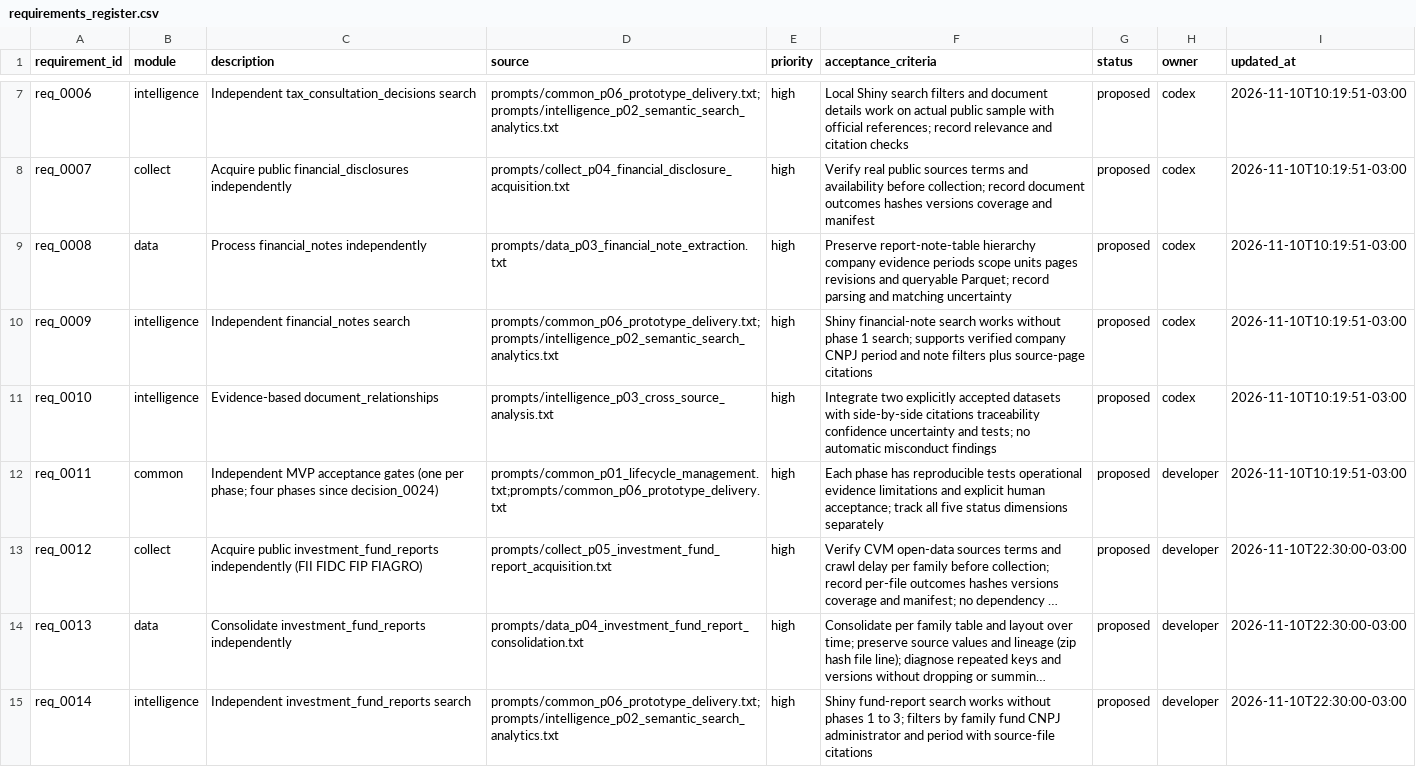
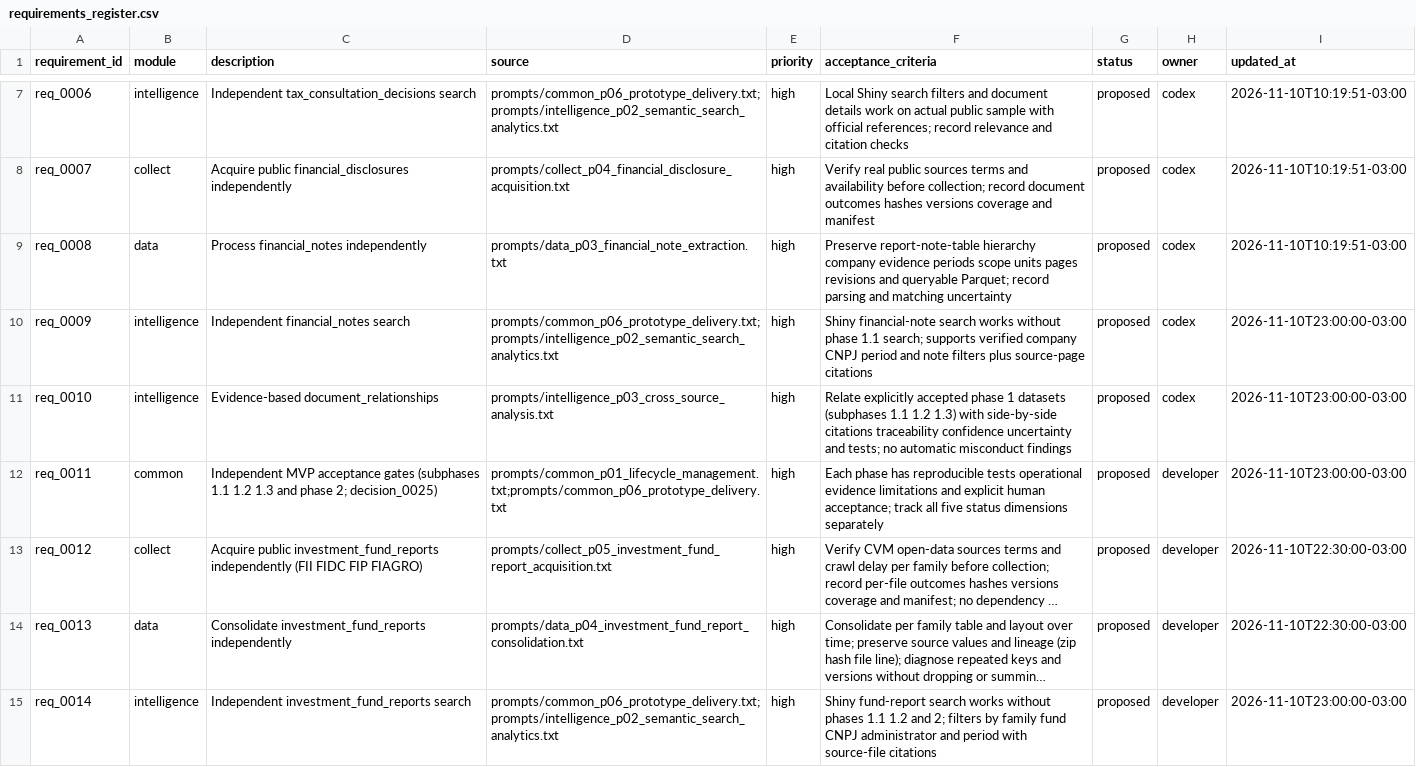
Before and after one commit to amarallr/taxminer, a CSV file: docs/project_management/requirements_register.csv, drawn as a sheet; only a part is shown, gaps mark what is left out; long unchanged cells end in …; the diff names each change by its address in the sheet, - before the commit and + after, or states it on an @@ line.

```diff
--- a/docs/project_management/requirements_register.csv
+++ b/docs/project_management/requirements_register.csv
-F10 (acceptance_criteria): …without phase 1 search; supports…
+F10 (acceptance_criteria): …without phase 1.1 search; supports…
-I10:I12 (updated_at): 2026-11-10T10:19:51-03:00
+I10:I12 (updated_at): 2026-11-10T23:00:00-03:00
-F11 (acceptance_criteria): Integrate two explicitly accepted datasets with side-by-side…
+F11 (acceptance_criteria): Relate explicitly accepted phase 1 datasets (subphases 1.1 1.2 1.3) with side-by-side…
-C12 (description): …acceptance gates (one per phase; four phases since decision_0024)
+C12 (description): …acceptance gates (subphases 1.1 1.2 1.3 and phase 2; decision_0025)
-F15 (acceptance_criteria): …without phases 1 to 3; filters by…
+F15 (acceptance_criteria): …without phases 1.1 1.2 and 2; filters by…
-I15 (updated_at): 2026-11-10T22:30:00-03:00
+I15 (updated_at): 2026-11-10T23:00:00-03:00
```
Also changed, not shown: docs/project_management/risk_register.csv, docs/project_management/work_items.csv, 37 other files.
